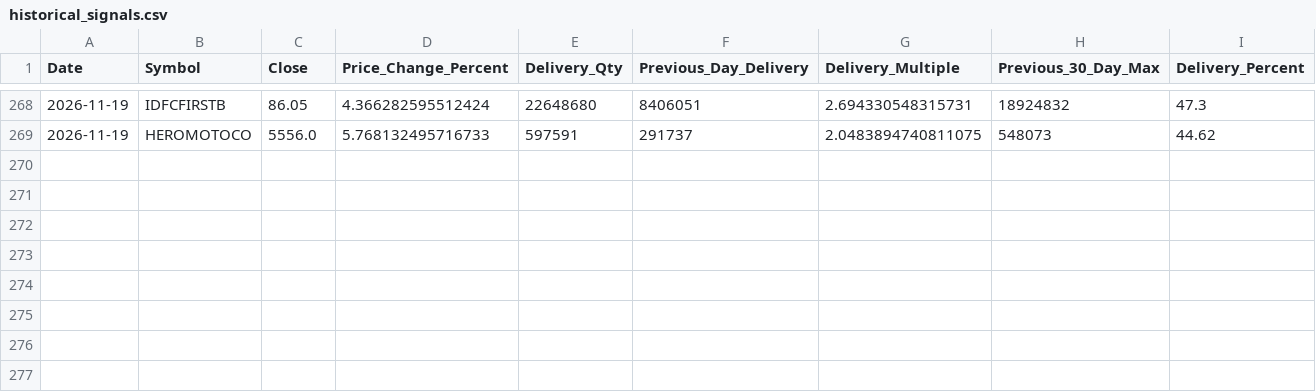
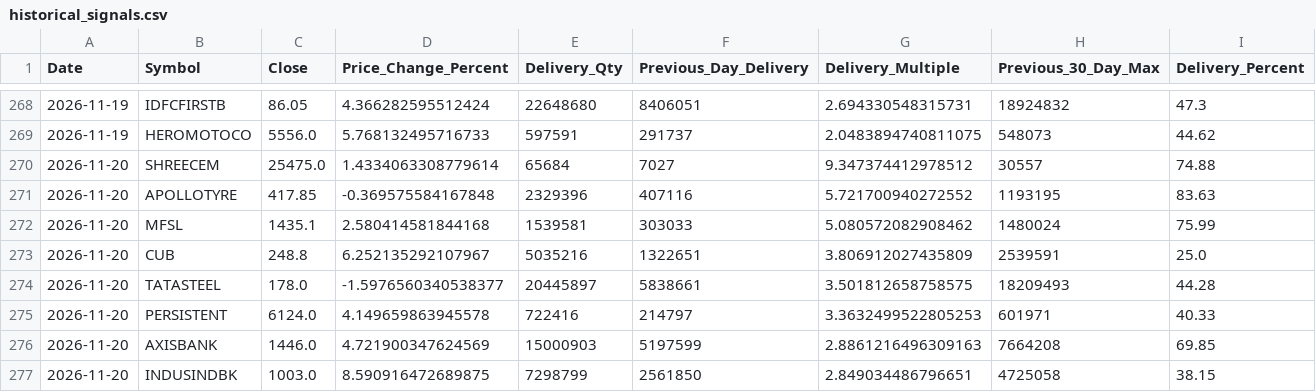
Before and after one commit to ssiva5394-prog/nse-delivery-screener, a CSV file: historical_signals.csv, drawn as a sheet; only a part is shown, gaps mark what is left out; the diff names each change by its address in the sheet, - before the commit and + after, or states it on an @@ line.

```diff
--- a/historical_signals.csv
+++ b/historical_signals.csv
+row 270: 2026-11-20 | SHREECEM | 25475.0 | 1.4334063308779614 | 65684 | 7027 | 9.347374412978512 | 30557 | 74.88
+row 271: 2026-11-20 | APOLLOTYRE | 417.85 | -0.369575584167848 | 2329396 | 407116 | 5.721700940272552 | 1193195 | 83.63
+row 272: 2026-11-20 | MFSL | 1435.1 | 2.580414581844168 | 1539581 | 303033 | 5.080572082908462 | 1480024 | 75.99
+row 273: 2026-11-20 | CUB | 248.8 | 6.252135292107967 | 5035216 | 1322651 | 3.806912027435809 | 2539591 | 25.0
+row 274: 2026-11-20 | TATASTEEL | 178.0 | -1.5976560340538377 | 20445897 | 5838661 | 3.501812658758575 | 18209493 | 44.28
+row 275: 2026-11-20 | PERSISTENT | 6124.0 | 4.149659863945578 | 722416 | 214797 | 3.3632499522805253 | 601971 | 40.33
+row 276: 2026-11-20 | AXISBANK | 1446.0 | 4.721900347624569 | 15000903 | 5197599 | 2.8861216496309163 | 7664208 | 69.85
+row 277: 2026-11-20 | INDUSINDBK | 1003.0 | 8.590916472689875 | 7298799 | 2561850 | 2.849034486796651 | 4725058 | 38.15
```
Also changed, not shown: signals.csv, 3 other files.
